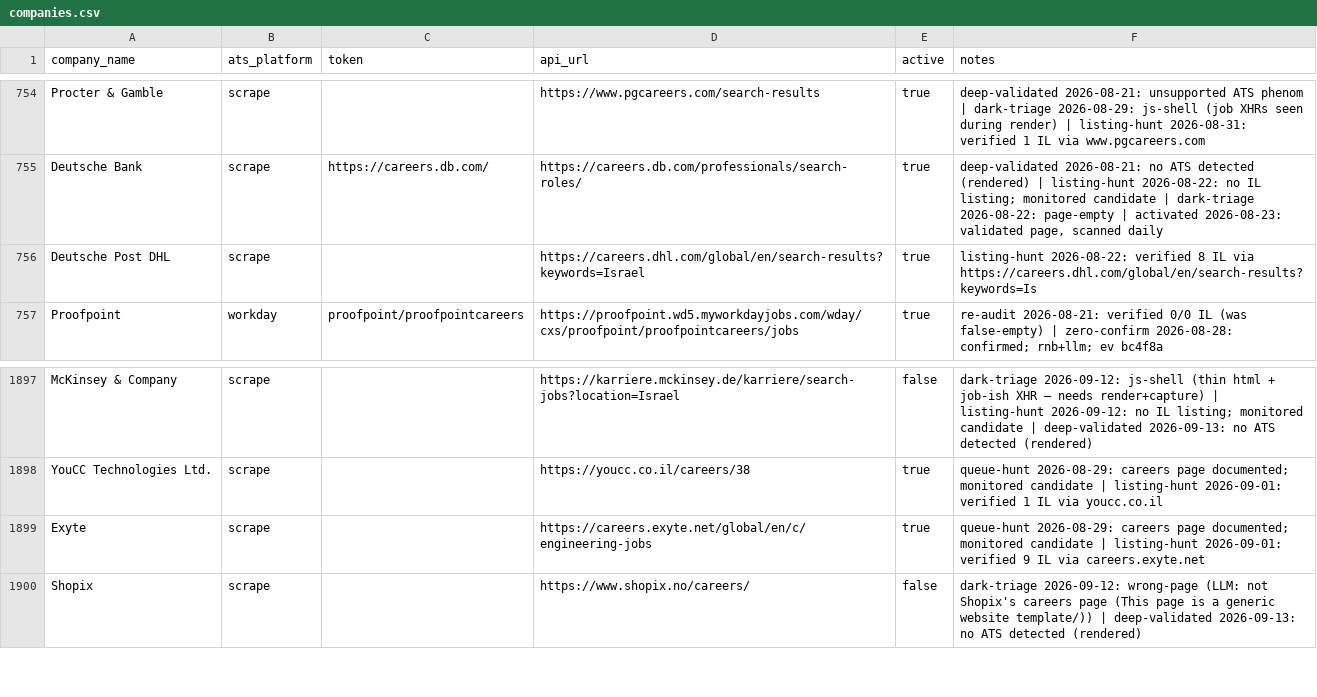
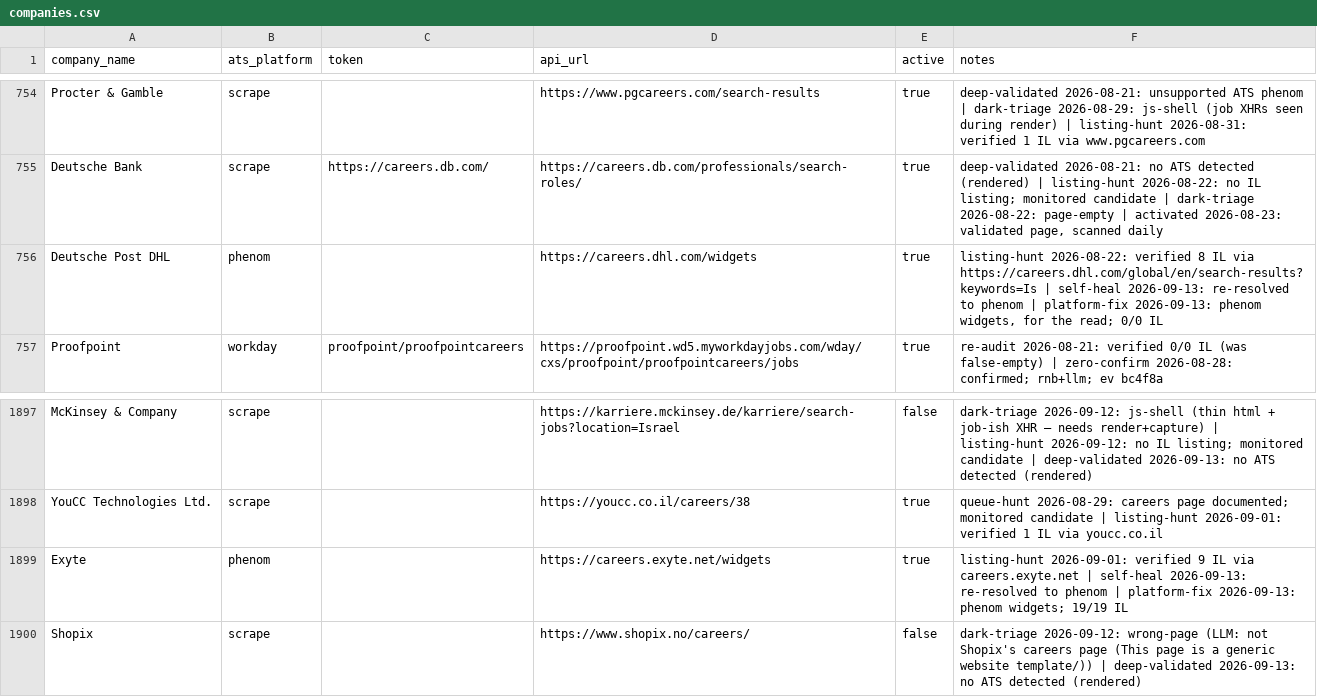
Before and after one commit to AnalystJobsIL/pipeline, a CSV file: companies.csv, drawn as a sheet; only a part is shown, gaps mark what is left out; the diff covers the shown part only.

```diff
--- a/companies.csv
+++ b/companies.csv
@@ -755,3 +755,3 @@ Procter & Gamble,scrape,,https://www.pgcareers.com/search-results,true,deep-vali
 Deutsche Bank,scrape,https://careers.db.com/,https://careers.db.com/professionals/search-roles/,true,"deep-validated 2026-08-21: no ATS detected (rendered) | listing-hunt 2026-08-22: no IL listing; monitored candidate | dark-triage 2026-08-22: page-empty | activated 2026-08-23: validated page, scanned daily"
-Deutsche Post DHL,scrape,,https://careers.dhl.com/global/en/search-results?keywords=Israel,true,listing-hunt 2026-08-22: verified 8 IL via https://careers.dhl.com/global/en/search-results?keywords=Is
+Deutsche Post DHL,phenom,,https://careers.dhl.com/widgets,true,"listing-hunt 2026-08-22: verified 8 IL via https://careers.dhl.com/global/en/search-results?keywords=Is | self-heal 2026-09-13: re-resolved to phenom | platform-fix 2026-09-13: phenom widgets, for the read; 0/0 IL"
 Proofpoint,workday,proofpoint/proofpointcareers,https://proofpoint.wd5.myworkdayjobs.com/wday/cxs/proofpoint/proofpointcareers/jobs,true,re-audit 2026-08-21: verified 0/0 IL (was false-empty) | zero-confirm 2026-08-28: confirmed; rnb+llm; ev bc4f8a
@@ -1898,3 +1898,3 @@ McKinsey & Company,scrape,,https://karriere.mckinsey.de/karriere/search-jobs?loc
 YouCC Technologies Ltd.,scrape,,https://youcc.co.il/careers/38,true,queue-hunt 2026-08-29: careers page documented; monitored candidate | listing-hunt 2026-09-01: verified 1 IL via youcc.co.il
-Exyte,scrape,,https://careers.exyte.net/global/en/c/engineering-jobs,true,queue-hunt 2026-08-29: careers page documented; monitored candidate | listing-hunt 2026-09-01: verified 9 IL via careers.exyte.net
+Exyte,phenom,,https://careers.exyte.net/widgets,true,listing-hunt 2026-09-01: verified 9 IL via careers.exyte.net | self-heal 2026-09-13: re-resolved to phenom | platform-fix 2026-09-13: phenom widgets; 19/19 IL
 Shopix,scrape,,https://www.shopix.no/careers/,false,dark-triage 2026-09-12: wrong-page (LLM: not Shopix's careers page (This page is a generic website template/)) | deep-validated 2026-09-13: no ATS detected (rendered)
```
Also changed, not shown: 19 edited cells elsewhere in this file.
